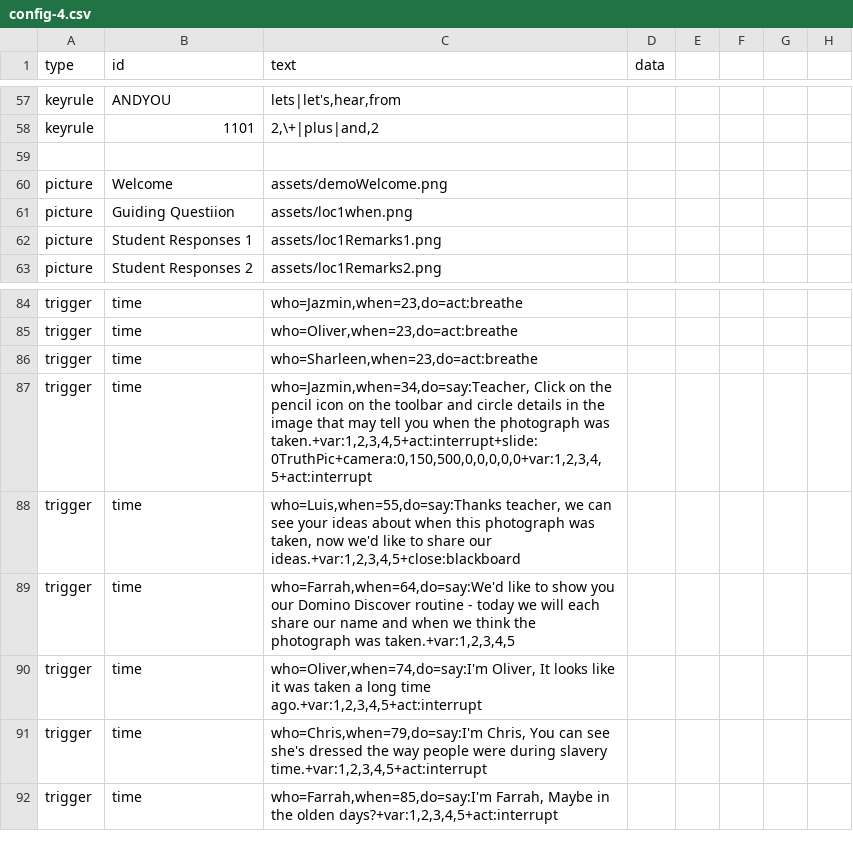
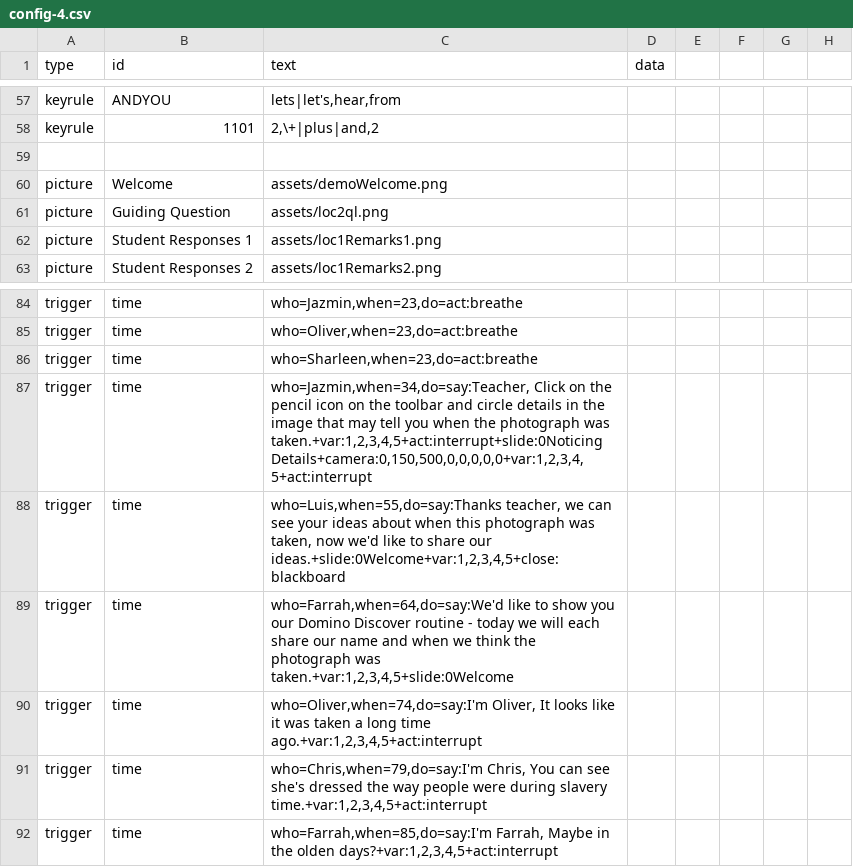
Before and after one commit to bferster/liza, a CSV file: data/config-4.csv, drawn as a sheet; only a part is shown, gaps mark what is left out; the diff names each change by its address in the sheet, - before the commit and + after, or states it on an @@ line.

Commit message:
bb images

```diff
--- a/data/config-4.csv
+++ b/data/config-4.csv
-B61 (id): Guiding Questiion
+B61 (id): Guiding Question
-C61 (text): assets/loc1when.png
+C61 (text): assets/loc2ql.png
-C87 (text): …photograph was taken.+var:1,2,3,4,5+act:interrupt+slide:0TruthPic+camera:0,150,500,0,0,0,0,0+var:1,2,3,4,5+act:interrupt
+C87 (text): …photograph was taken.+var:1,2,3,4,5+act:interrupt+slide:0Noticing Details+camera:0,150,500,0,0,0,0,0+var:1,2,3,4,5+act:interrupt
-C88 (text): …share our ideas.+var:1,2,3,4,5+close:blackboard
+C88 (text): …share our ideas.+slide:0Welcome+var:1,2,3,4,5+close:blackboard
-C89 (text): …photograph was taken.+var:1,2,3,4,5
+C89 (text): …photograph was taken.+var:1,2,3,4,5+slide:0Welcome
```
